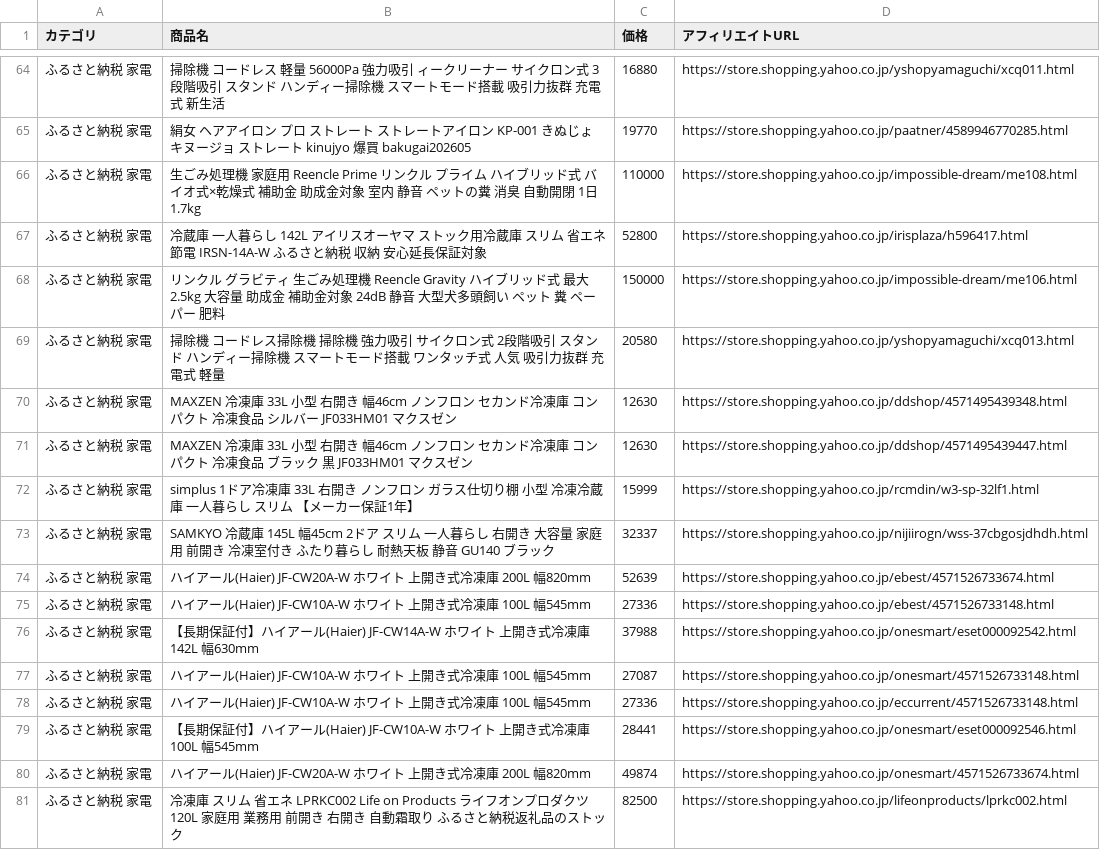
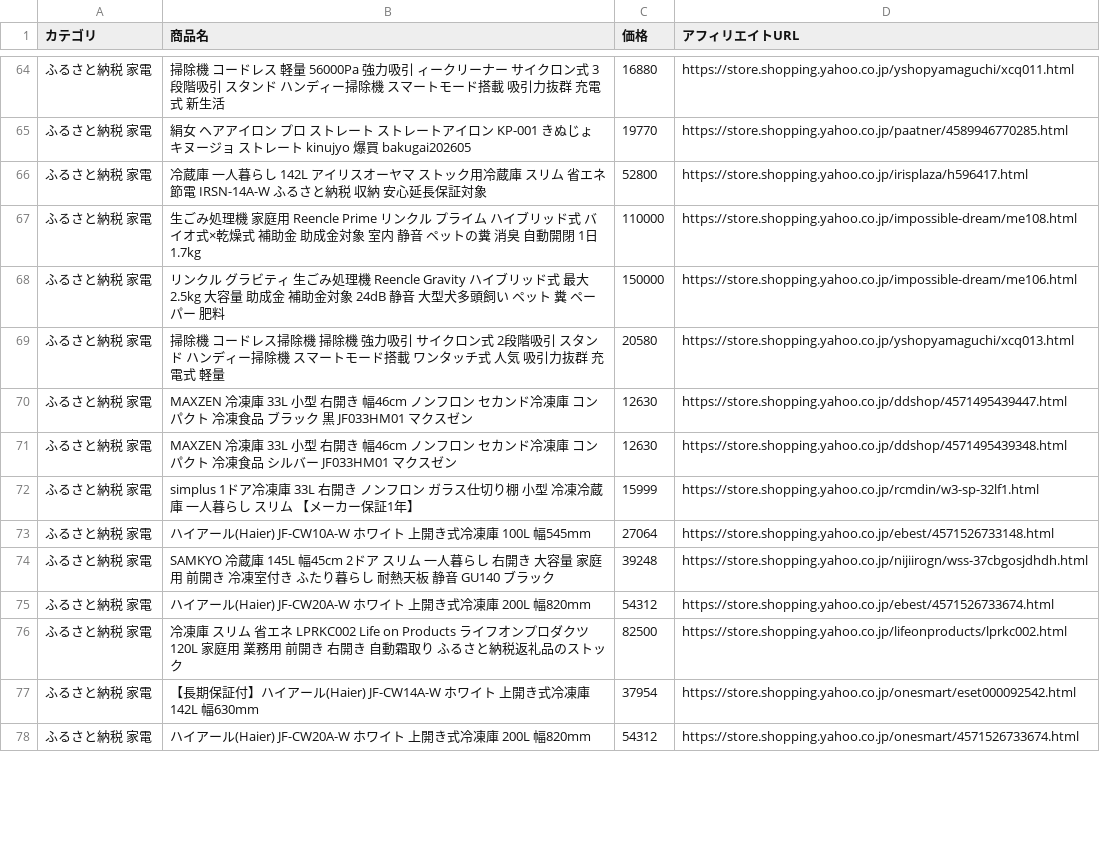
Before and after one commit to nrh44702-cell/yahoo-furusato, a CSV file: affiliate_products.csv, drawn as a sheet; only a part is shown, gaps mark what is left out; the diff covers the shown part only.

```diff
--- a/affiliate_products.csv
+++ b/affiliate_products.csv
@@ -65,17 +65,14 @@
 ふるさと納税 家電,絹女 ヘアアイロン プロ ストレート ストレートアイロン KP-001 きぬじょ キヌージョ ストレート kinujyo 爆買 bakugai202605,19770,https://store.shopping.yahoo.co.jp/paatner/4589946770285.html
+ふるさと納税 家電,冷蔵庫 一人暮らし 142L アイリスオーヤマ ストック用冷蔵庫 スリム 省エネ 節電 IRSN-14A-W ふるさと納税 収納 安心延長保証対象,52800,https://store.shopping.yahoo.co.jp/irisplaza/h596417.html
 ふるさと納税 家電,生ごみ処理機 家庭用 Reencle Prime リンクル プライム ハイブリッド式 バイオ式×乾燥式 補助金 助成金対象 室内 静音 ペットの糞 消臭 自動開閉 1日1.7kg,110000,https://store.shopping.yahoo.co.jp/impossible-dream/me108.html
-ふるさと納税 家電,冷蔵庫 一人暮らし 142L アイリスオーヤマ ストック用冷蔵庫 スリム 省エネ 節電 IRSN-14A-W ふるさと納税 収納 安心延長保証対象,52800,https://store.shopping.yahoo.co.jp/irisplaza/h596417.html
 ふるさと納税 家電,リンクル グラビティ 生ごみ処理機 Reencle Gravity ハイブリッド式 最大2.5kg 大容量 助成金 補助金対象 24dB 静音 大型犬多頭飼い ペット 糞 ペーパー 肥料,150000,https://store.shopping.yahoo.co.jp/impossible-dream/me106.html
 ふるさと納税 家電,掃除機 コードレス掃除機 掃除機  強力吸引 サイクロン式 2段階吸引 スタンド ハンディー掃除機 スマートモード搭載 ワンタッチ式 人気 吸引力抜群 充電式 軽量,20580,https://store.shopping.yahoo.co.jp/yshopyamaguchi/xcq013.html
+ふるさと納税 家電,MAXZEN 冷凍庫 33L 小型 右開き 幅46cm ノンフロン セカンド冷凍庫 コンパクト 冷凍食品 ブラック 黒 JF033HM01 マクスゼン,12630,https://store.shopping.yahoo.co.jp/ddshop/4571495439447.html
 ふるさと納税 家電,MAXZEN 冷凍庫 33L 小型 右開き 幅46cm ノンフロン セカンド冷凍庫 コンパクト 冷凍食品 シルバー JF033HM01 マクスゼン,12630,https://store.shopping.yahoo.co.jp/ddshop/4571495439348.html
-ふるさと納税 家電,MAXZEN 冷凍庫 33L 小型 右開き 幅46cm ノンフロン セカンド冷凍庫 コンパクト 冷凍食品 ブラック 黒 JF033HM01 マクスゼン,12630,https://store.shopping.yahoo.co.jp/ddshop/4571495439447.html
 ふるさと納税 家電,simplus 1ドア冷凍庫 33L 右開き ノンフロン ガラス仕切り棚 小型 冷凍冷蔵庫 一人暮らし スリム 【メーカー保証1年】,15999,https://store.shopping.yahoo.co.jp/rcmdin/w3-sp-32lf1.html
-ふるさと納税 家電,SAMKYO 冷蔵庫 145L 幅45cm 2ドア スリム 一人暮らし 右開き 大容量 家庭用 前開き 冷凍室付き ふたり暮らし 耐熱天板 静音 GU140 ブラック,32337,https://store.shopping.yahoo.co.jp/nijiirogn/wss-37cbgosjdhdh.html
-ふるさと納税 家電,ハイアール(Haier) JF-CW20A-W ホワイト 上開き式冷凍庫 200L 幅820mm,52639,https://store.shopping.yahoo.co.jp/ebest/4571526733674.html
-ふるさと納税 家電,ハイアール(Haier) JF-CW10A-W ホワイト 上開き式冷凍庫 100L 幅545mm,27336,https://store.shopping.yahoo.co.jp/ebest/4571526733148.html
-ふるさと納税 家電,【長期保証付】ハイアール(Haier) JF-CW14A-W ホワイト 上開き式冷凍庫 142L 幅630mm,37988,https://store.shopping.yahoo.co.jp/onesmart/eset000092542.html
-ふるさと納税 家電,ハイアール(Haier) JF-CW10A-W ホワイト 上開き式冷凍庫 100L 幅545mm,27087,https://store.shopping.yahoo.co.jp/onesmart/4571526733148.html
-ふるさと納税 家電,ハイアール(Haier) JF-CW10A-W ホワイト 上開き式冷凍庫 100L 幅545mm,27336,https://store.shopping.yahoo.co.jp/eccurrent/4571526733148.html
-ふるさと納税 家電,【長期保証付】ハイアール(Haier) JF-CW10A-W ホワイト 上開き式冷凍庫 100L 幅545mm,28441,https://store.shopping.yahoo.co.jp/onesmart/eset000092546.html
-ふるさと納税 家電,ハイアール(Haier) JF-CW20A-W ホワイト 上開き式冷凍庫 200L 幅820mm,49874,https://store.shopping.yahoo.co.jp/onesmart/4571526733674.html
+ふるさと納税 家電,ハイアール(Haier) JF-CW10A-W ホワイト 上開き式冷凍庫 100L 幅545mm,27064,https://store.shopping.yahoo.co.jp/ebest/4571526733148.html
+ふるさと納税 家電,SAMKYO 冷蔵庫 145L 幅45cm 2ドア スリム 一人暮らし 右開き 大容量 家庭用 前開き 冷凍室付き ふたり暮らし 耐熱天板 静音 GU140 ブラック,39248,https://store.shopping.yahoo.co.jp/nijiirogn/wss-37cbgosjdhdh.html
+ふるさと納税 家電,ハイアール(Haier) JF-CW20A-W ホワイト 上開き式冷凍庫 200L 幅820mm,54312,https://store.shopping.yahoo.co.jp/ebest/4571526733674.html
 ふるさと納税 家電,冷凍庫 スリム 省エネ LPRKC002 Life on Products ライフオンプロダクツ 120L 家庭用 業務用 前開き 右開き 自動霜取り ふるさと納税返礼品のストック,82500,https://store.shopping.yahoo.co.jp/lifeonproducts/lprkc002.html
+ふるさと納税 家電,【長期保証付】ハイアール(Haier) JF-CW14A-W ホワイト 上開き式冷凍庫 142L 幅630mm,37954,https://store.shopping.yahoo.co.jp/onesmart/eset000092542.html
+ふるさと納税 家電,ハイアール(Haier) JF-CW20A-W ホワイト 上開き式冷凍庫 200L 幅820mm,54312,https://store.shopping.yahoo.co.jp/onesmart/4571526733674.html
```
Also changed, not shown: 10 added rows, 7 removed rows and 20 moved rows elsewhere in this file, 1 other file.
